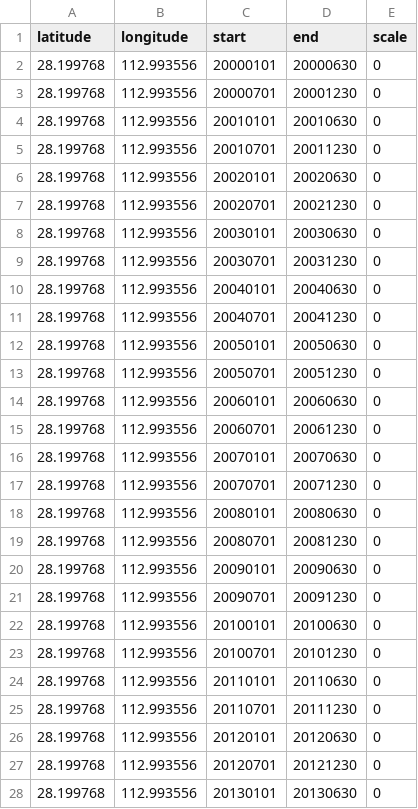
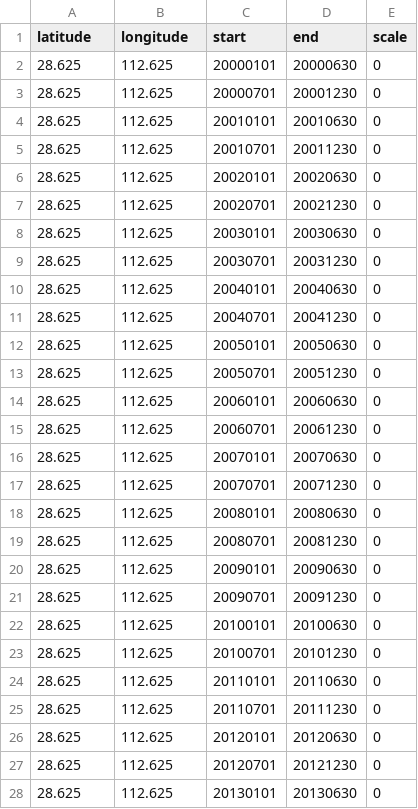
Before and after one commit to tyhzxc/ERA5-downloader, a CSV file: site_request.csv, drawn as a sheet; only a part is shown; the diff covers the shown part only.

Commit message:
Update site_request.csv

```diff
--- a/site_request.csv
+++ b/site_request.csv
@@ -1,28 +1,28 @@
 latitude,longitude,start,end,scale
-28.199768,112.993556,20000101,20000630,0
-28.199768,112.993556,20000701,20001230,0
-28.199768,112.993556,20010101,20010630,0
-28.199768,112.993556,20010701,20011230,0
-28.199768,112.993556,20020101,20020630,0
-28.199768,112.993556,20020701,20021230,0
-28.199768,112.993556,20030101,20030630,0
-28.199768,112.993556,20030701,20031230,0
-28.199768,112.993556,20040101,20040630,0
-28.199768,112.993556,20040701,20041230,0
-28.199768,112.993556,20050101,20050630,0
-28.199768,112.993556,20050701,20051230,0
-28.199768,112.993556,20060101,20060630,0
-28.199768,112.993556,20060701,20061230,0
-28.199768,112.993556,20070101,20070630,0
-28.199768,112.993556,20070701,20071230,0
-28.199768,112.993556,20080101,20080630,0
-28.199768,112.993556,20080701,20081230,0
-28.199768,112.993556,20090101,20090630,0
-28.199768,112.993556,20090701,20091230,0
-28.199768,112.993556,20100101,20100630,0
-28.199768,112.993556,20100701,20101230,0
-28.199768,112.993556,20110101,20110630,0
-28.199768,112.993556,20110701,20111230,0
-28.199768,112.993556,20120101,20120630,0
-28.199768,112.993556,20120701,20121230,0
-28.199768,112.993556,20130101,20130630,0
+28.625,112.625,20000101,20000630,0
+28.625,112.625,20000701,20001230,0
+28.625,112.625,20010101,20010630,0
+28.625,112.625,20010701,20011230,0
+28.625,112.625,20020101,20020630,0
+28.625,112.625,20020701,20021230,0
+28.625,112.625,20030101,20030630,0
+28.625,112.625,20030701,20031230,0
+28.625,112.625,20040101,20040630,0
+28.625,112.625,20040701,20041230,0
+28.625,112.625,20050101,20050630,0
+28.625,112.625,20050701,20051230,0
+28.625,112.625,20060101,20060630,0
+28.625,112.625,20060701,20061230,0
+28.625,112.625,20070101,20070630,0
+28.625,112.625,20070701,20071230,0
+28.625,112.625,20080101,20080630,0
+28.625,112.625,20080701,20081230,0
+28.625,112.625,20090101,20090630,0
+28.625,112.625,20090701,20091230,0
+28.625,112.625,20100101,20100630,0
+28.625,112.625,20100701,20101230,0
+28.625,112.625,20110101,20110630,0
+28.625,112.625,20110701,20111230,0
+28.625,112.625,20120101,20120630,0
+28.625,112.625,20120701,20121230,0
+28.625,112.625,20130101,20130630,0
```
Also changed, not shown: 22 edited cells elsewhere in this file.
